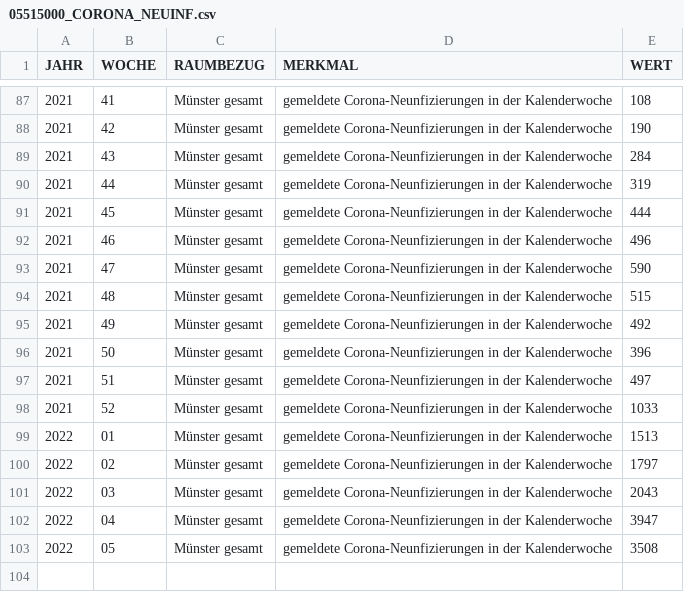
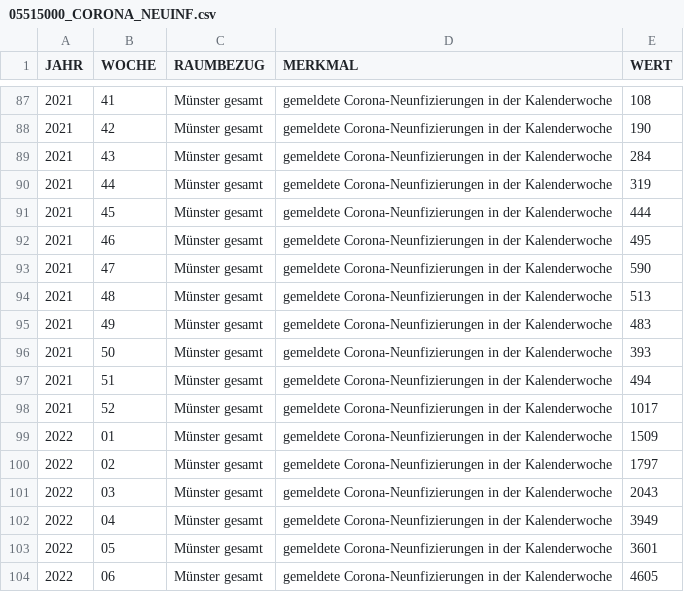
Before and after one commit to od-ms/resources, a CSV file: 05515000_CORONA_NEUINF.csv, drawn as a sheet; only a part is shown, gaps mark what is left out.

```diff
--- a/05515000_CORONA_NEUINF.csv
+++ b/05515000_CORONA_NEUINF.csv
@@ -91,13 +91,14 @@
 2021,45,"Münster gesamt","gemeldete Corona-Neunfizierungen in der Kalenderwoche",444
-2021,46,"Münster gesamt","gemeldete Corona-Neunfizierungen in der Kalenderwoche",496
+2021,46,"Münster gesamt","gemeldete Corona-Neunfizierungen in der Kalenderwoche",495
 2021,47,"Münster gesamt","gemeldete Corona-Neunfizierungen in der Kalenderwoche",590
-2021,48,"Münster gesamt","gemeldete Corona-Neunfizierungen in der Kalenderwoche",515
-2021,49,"Münster gesamt","gemeldete Corona-Neunfizierungen in der Kalenderwoche",492
-2021,50,"Münster gesamt","gemeldete Corona-Neunfizierungen in der Kalenderwoche",396
-2021,51,"Münster gesamt","gemeldete Corona-Neunfizierungen in der Kalenderwoche",497
-2021,52,"Münster gesamt","gemeldete Corona-Neunfizierungen in der Kalenderwoche",1033
-2022,01,"Münster gesamt","gemeldete Corona-Neunfizierungen in der Kalenderwoche",1513
+2021,48,"Münster gesamt","gemeldete Corona-Neunfizierungen in der Kalenderwoche",513
+2021,49,"Münster gesamt","gemeldete Corona-Neunfizierungen in der Kalenderwoche",483
+2021,50,"Münster gesamt","gemeldete Corona-Neunfizierungen in der Kalenderwoche",393
+2021,51,"Münster gesamt","gemeldete Corona-Neunfizierungen in der Kalenderwoche",494
+2021,52,"Münster gesamt","gemeldete Corona-Neunfizierungen in der Kalenderwoche",1017
+2022,01,"Münster gesamt","gemeldete Corona-Neunfizierungen in der Kalenderwoche",1509
 2022,02,"Münster gesamt","gemeldete Corona-Neunfizierungen in der Kalenderwoche",1797
 2022,03,"Münster gesamt","gemeldete Corona-Neunfizierungen in der Kalenderwoche",2043
-2022,04,"Münster gesamt","gemeldete Corona-Neunfizierungen in der Kalenderwoche",3947
-2022,05,"Münster gesamt","gemeldete Corona-Neunfizierungen in der Kalenderwoche",3508
+2022,04,"Münster gesamt","gemeldete Corona-Neunfizierungen in der Kalenderwoche",3949
+2022,05,"Münster gesamt","gemeldete Corona-Neunfizierungen in der Kalenderwoche",3601
+2022,06,"Münster gesamt","gemeldete Corona-Neunfizierungen in der Kalenderwoche",4605
```
Also changed, not shown: 05515000_CORONA_NEUINF_AG.csv, 05515000_CORONA_NEUINF_STADTTEILE.csv.
